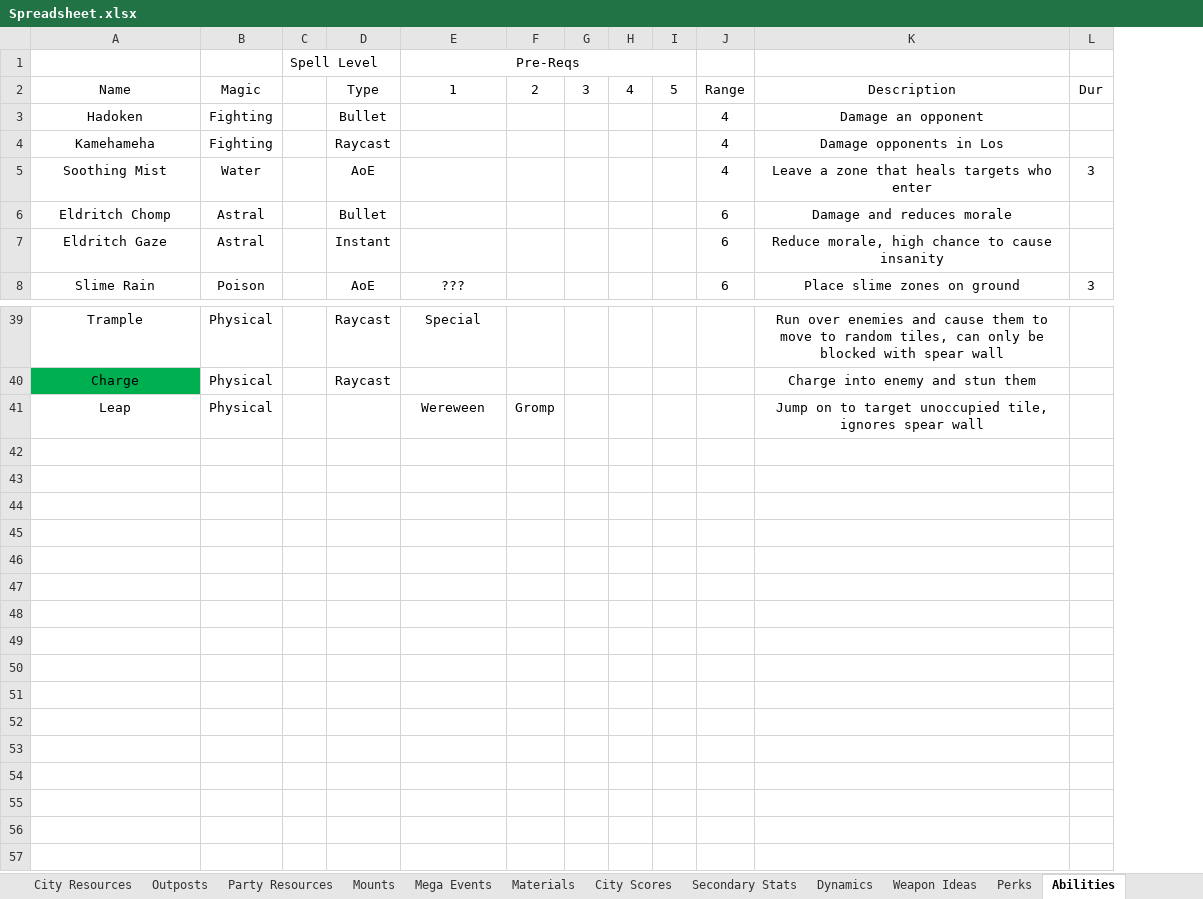
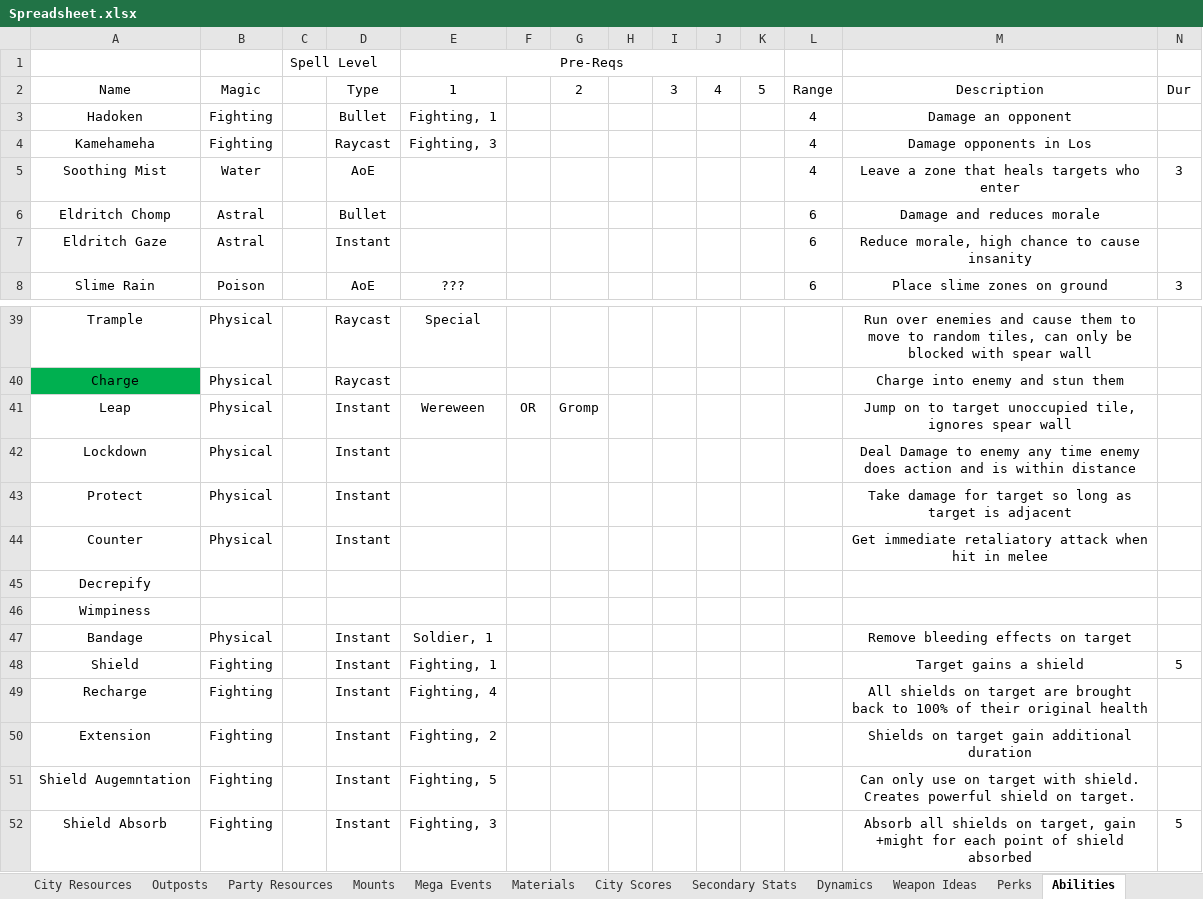
Before and after one commit to lawerencem/Everpixel, an Excel workbook: Spreadsheets/Spreadsheet.xlsx, sheet Abilities, drawn as a sheet; only a part is shown, gaps mark what is left out; values as stored, in another font and other column widths than the file's, no borders; the diff names each change by its address in the sheet, - before the commit and + after, or states it on an @@ line.

```diff
--- a/Spreadsheets/Spreadsheet.xlsx (sheet Abilities)
+++ b/Spreadsheets/Spreadsheet.xlsx (sheet Abilities)
+column F, row 41: OR
+column H, empty
-E3: (empty)
+E3: Fighting, 1
-E4: (empty)
+E4: Fighting, 3
-D41: (empty)
+D41: Instant
+row 42: Lockdown | Physical |  | Instant |  |  |  |  |  |  |  |  | Deal Damage to enemy any time enemy does action and is within distance
+row 43: Protect | Physical |  | Instant |  |  |  |  |  |  |  |  | Take damage for target so long as target is adjacent
+row 44: Counter | Physical |  | Instant |  |  |  |  |  |  |  |  | Get immediate retaliatory attack when hit in melee
+row 45: Decrepify
+row 46: Wimpiness
+row 47: Bandage | Physical |  | Instant | Soldier, 1 |  |  |  |  |  |  |  | Remove bleeding effects on target
+row 48: Shield | Fighting |  | Instant | Fighting, 1 |  |  |  |  |  |  |  | Target gains a shield | 5
+row 49: Recharge | Fighting |  | Instant | Fighting, 4 |  |  |  |  |  |  |  | All shields on target are brought back to 100% of their original health
+row 50: Extension | Fighting |  | Instant | Fighting, 2 |  |  |  |  |  |  |  | Shields on target gain additional duration
+row 51: Shield Augemntation | Fighting |  | Instant | Fighting, 5 |  |  |  |  |  |  |  | Can only use on target with shield. Creates powerful shield on target.
+row 52: Shield Absorb | Fighting |  | Instant | Fighting, 3 |  |  |  |  |  |  |  | Absorb all shields on target, gain +might for each point of shield absorbed | 5
```
Also changed, not shown: sheet TODO - Quick Battle, sheet Perks, 14 other files.
